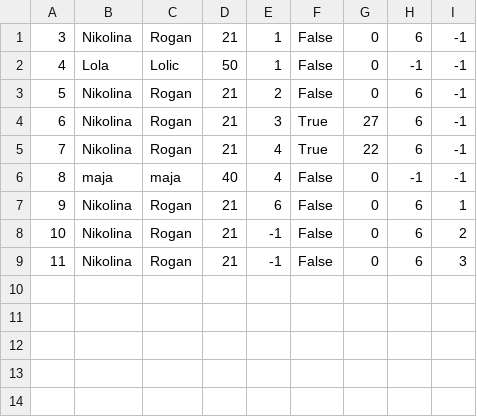
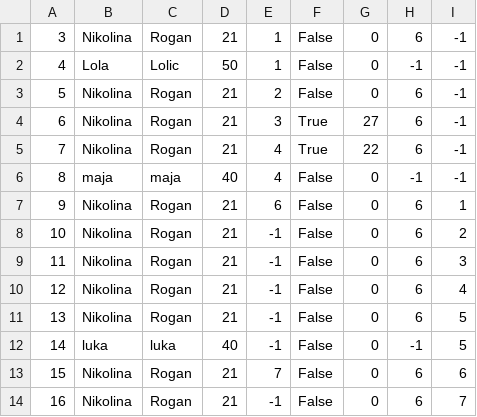
Before and after one commit to kzi-nastava/sims-ra-2024-group-6-team-a, a CSV file: Resources/Data/guests.csv, drawn as a sheet; the diff names each change by its address in the sheet, - before the commit and + after, or states it on an @@ line.

```diff
--- a/Resources/Data/guests.csv
+++ b/Resources/Data/guests.csv
+row 10: 12 | Nikolina | Rogan | 21 | -1 | False | 0 | 6 | 4
+row 11: 13 | Nikolina | Rogan | 21 | -1 | False | 0 | 6 | 5
+row 12: 14 | luka | luka | 40 | -1 | False | 0 | -1 | 5
+row 13: 15 | Nikolina | Rogan | 21 | 7 | False | 0 | 6 | 6
+row 14: 16 | Nikolina | Rogan | 21 | -1 | False | 0 | 6 | 7
```
Also changed, not shown: Resources/Data/checkpoints.csv, Resources/Data/images.csv, 14 other files.
